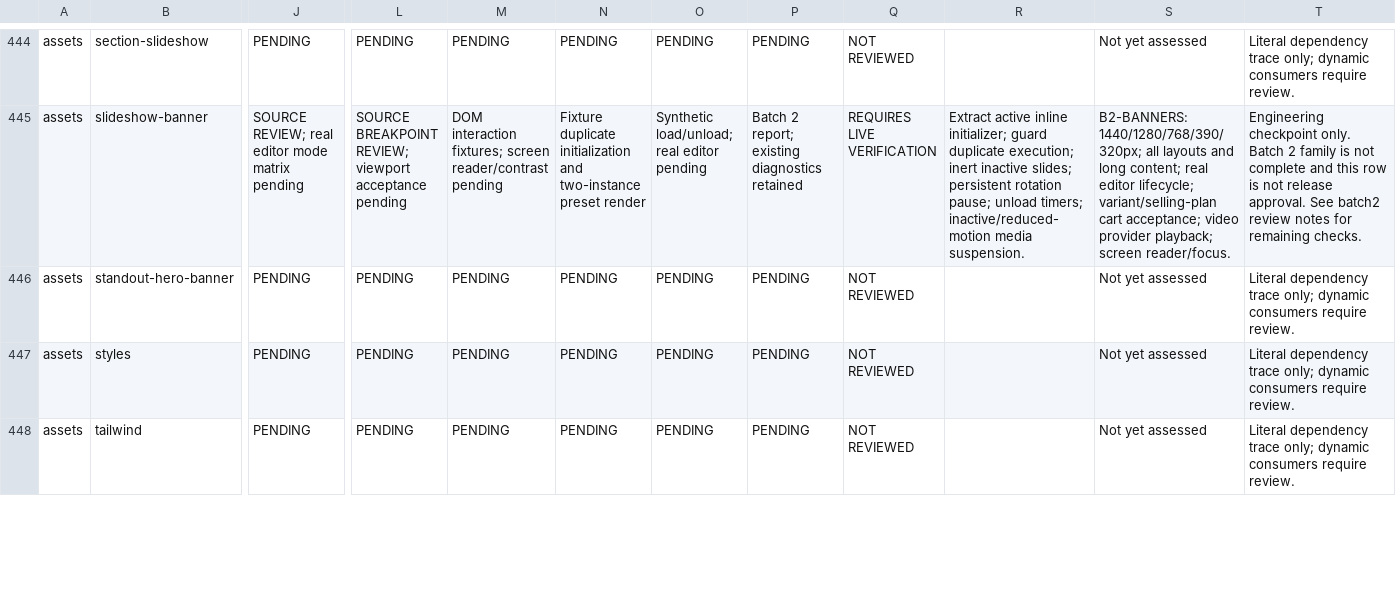
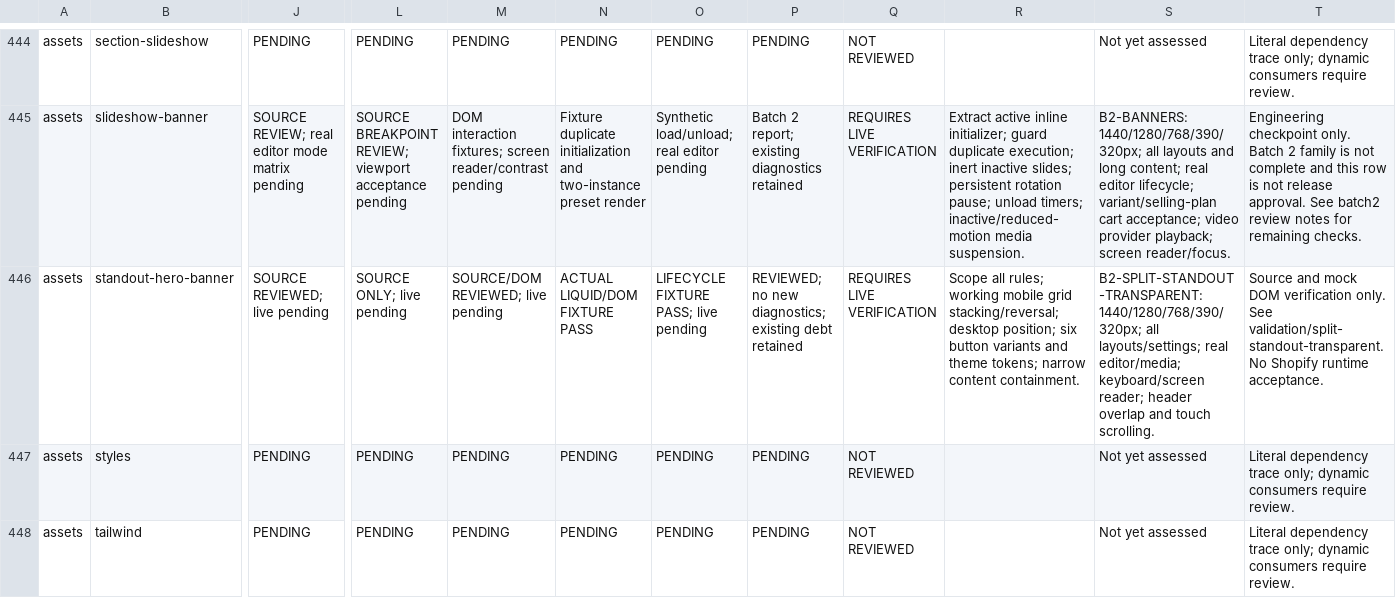
Before and after one commit to DylanJHamilton/Quadratum, a CSV file: docs/phase4/component-register.csv, drawn as a sheet; only a part is shown, gaps mark what is left out; the diff covers the shown part only; the diff names each change by its address in the sheet, - before the commit and + after, or states it on an @@ line.

Commit message:
Phase 4: repair Split, Standout and Transparent banner settings and lifecycle

```diff
--- a/docs/phase4/component-register.csv
+++ b/docs/phase4/component-register.csv
-J446: PENDING
+J446: SOURCE REVIEWED; live pending
-L446: PENDING
+L446: SOURCE ONLY; live pending
-M446: PENDING
+M446: SOURCE/DOM REVIEWED; live pending
-N446: PENDING
+N446: ACTUAL LIQUID/DOM FIXTURE PASS
-O446: PENDING
+O446: LIFECYCLE FIXTURE PASS; live pending
-P446: PENDING
+P446: REVIEWED; no new diagnostics; existing debt retained
-Q446: NOT REVIEWED
+Q446: REQUIRES LIVE VERIFICATION
-R446: (empty)
+R446: Scope all rules; working mobile grid stacking/reversal; desktop position; six button variants and theme tokens; narrow content containment.
-S446: Not yet assessed
+S446: B2-SPLIT-STANDOUT-TRANSPARENT: 1440/1280/768/390/320px; all layouts/settings; real editor/media; keyboard/screen reader; header overlap and touch scrolling.
-T446: Literal dependency trace only; dynamic consumers require review.
+T446: Source and mock DOM verification only. See validation/split-standout-transparent. No Shopify runtime acceptance.
```
Also changed, not shown: 1 added row and 52 edited cells elsewhere in this file, 21 other files.
